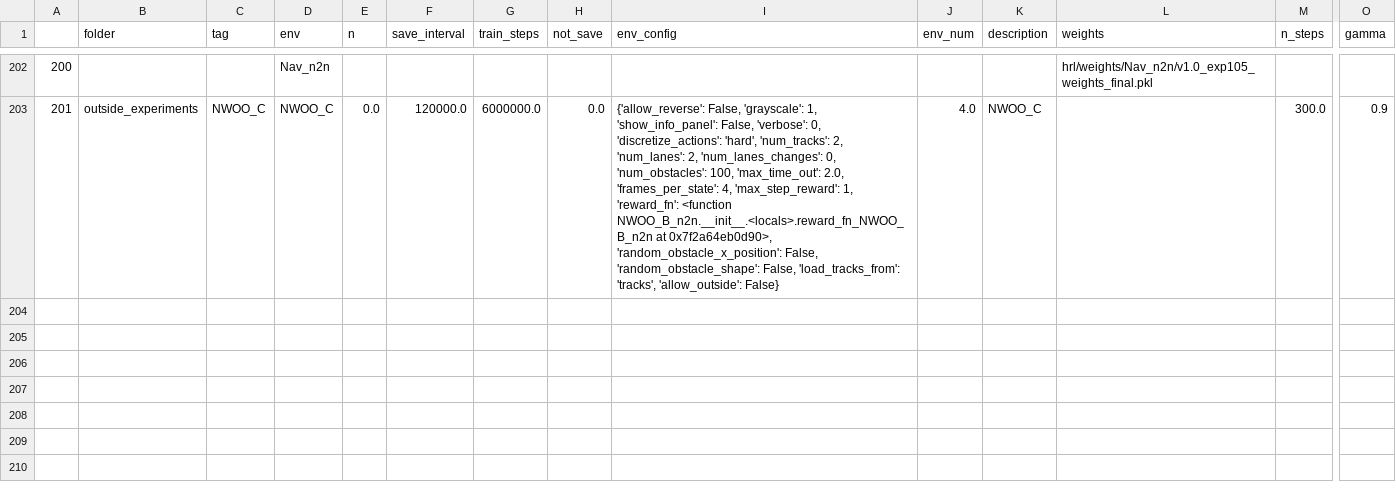
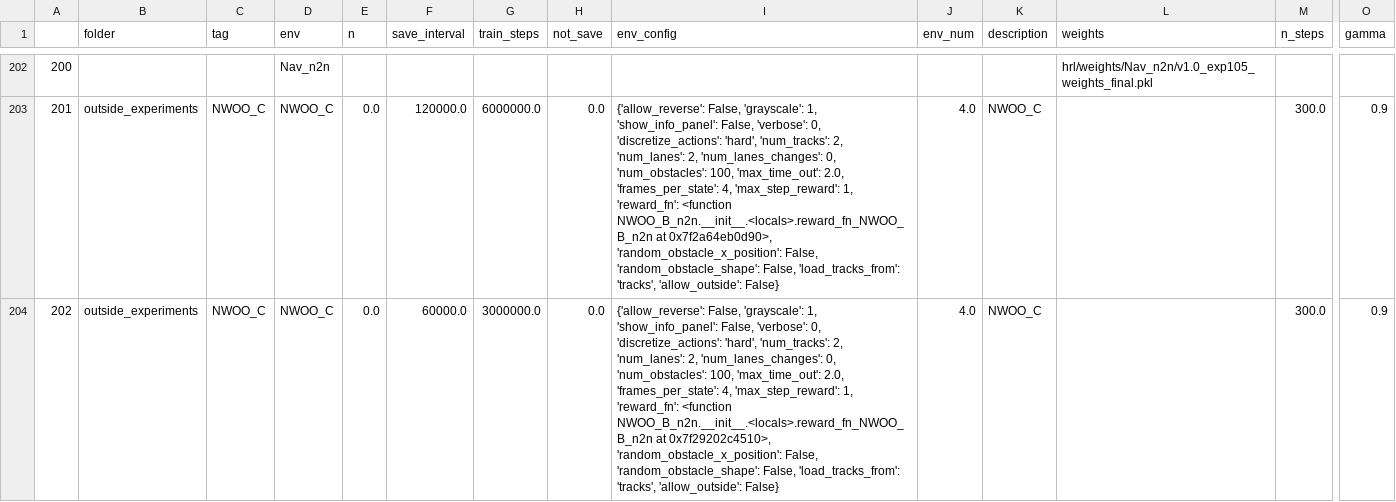
Before and after one commit to NotAnyMike/HRL, a CSV file: experiments/experiments.csv, drawn as a sheet; only a part is shown, gaps mark what is left out; rows hold the shown columns only; the diff names each change by its address in the sheet, - before the commit and + after, or states it on an @@ line.

```diff
--- a/experiments/experiments.csv
+++ b/experiments/experiments.csv
+row 204: 202 | outside_experiments | NWOO_C | NWOO_C | 0.0 | 60000.0 | 3000000.0 | 0.0 | {'allow_reverse': False, 'grayscale': 1, 'show_info_panel': False, 'verbose': 0, 'discretize_actions': 'hard', 'num_tracks': 2, 'num_lanes': 2, 'num_lanes_changes': 0, 'num_obstacles': 100, 'max_time_out': 2.0, 'frames_per_state': 4, 'max_step_reward': 1, 'reward_fn': <function NWOO_B_n2n.__init__.<locals>.reward_fn_NWOO_B_n2n at 0x7f29202c4510>, 'random_obstacle_x_position': False, 'random_obstacle_shape': False, 'load_tracks_from': 'tracks', 'allow_outside': False} | 4.0 | NWOO_C |  | 300.0 | 0.9
```
Also changed, not shown: 1 other file.
